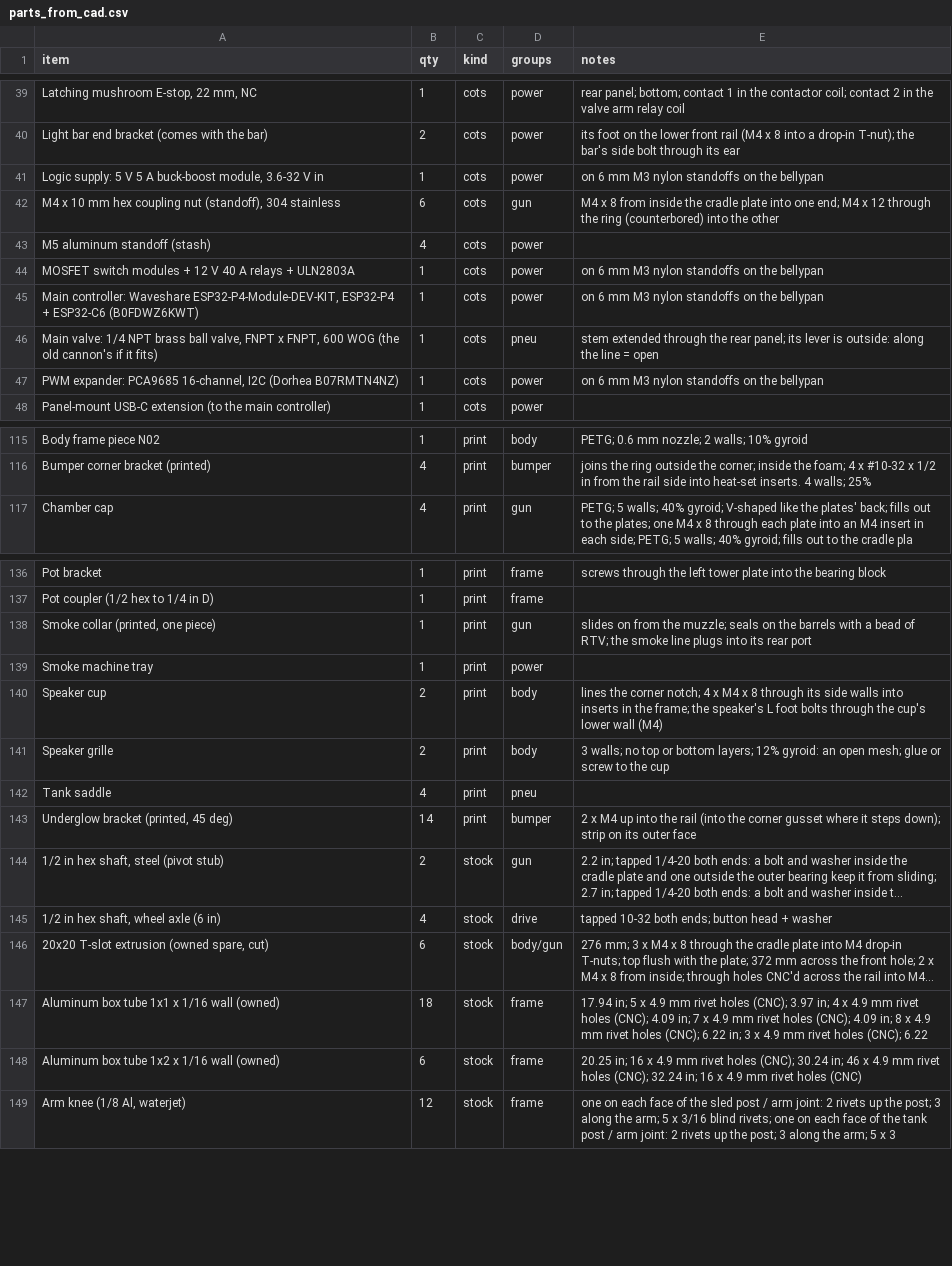
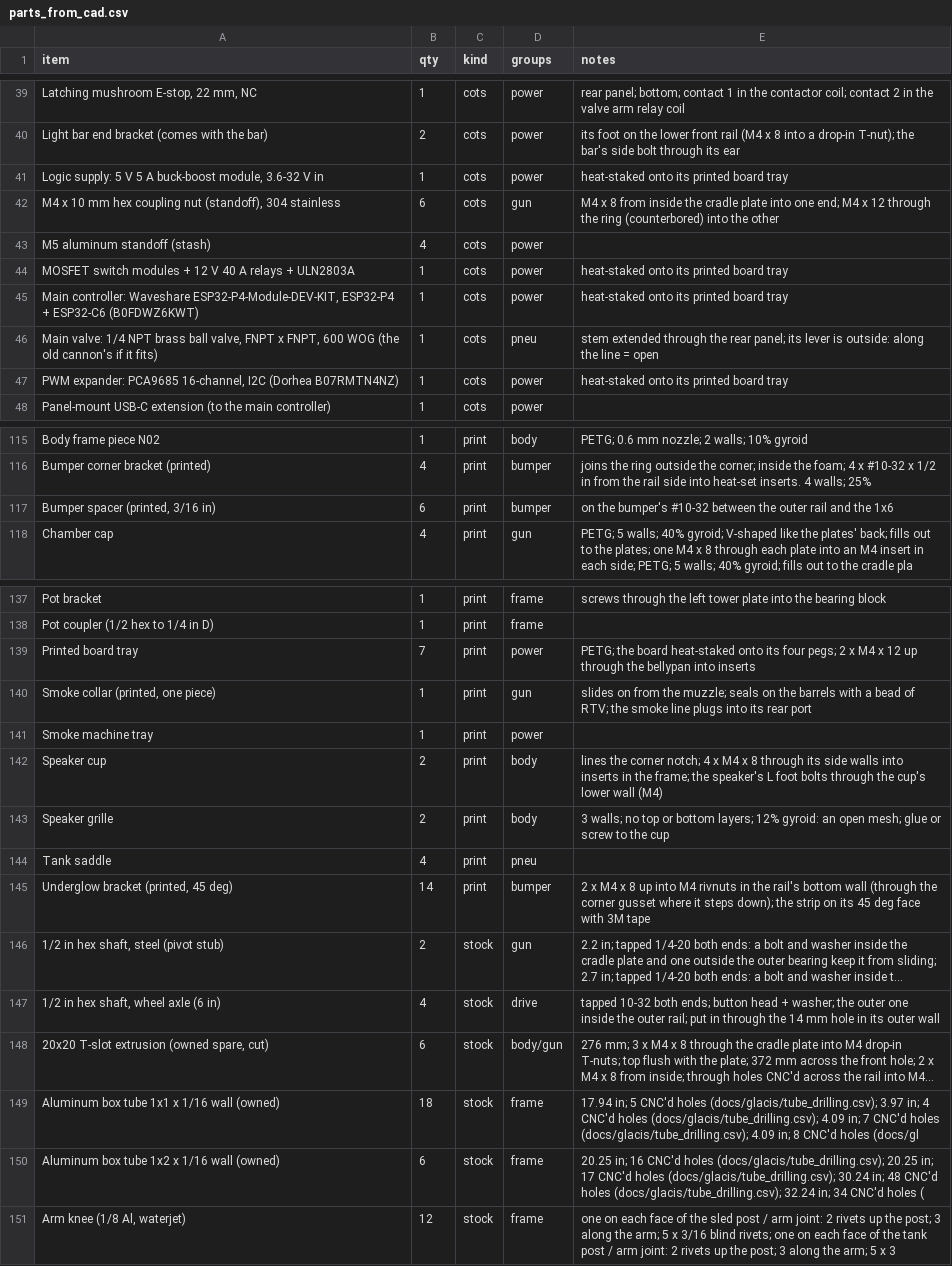
Before and after one commit to ElMagoCT/brophy-tshirt-cannon, a CSV file: cad/glacis/out/parts_from_cad.csv, drawn as a sheet; only a part is shown, gaps mark what is left out; long unchanged cells end in …; addresses are those after the commit; the diff covers the shown part only; the diff names each change by its address in the sheet, - before the commit and + after, or states it on an @@ line.

```diff
--- a/cad/glacis/out/parts_from_cad.csv
+++ b/cad/glacis/out/parts_from_cad.csv
-E41 (notes): on 6 mm M3 nylon standoffs on the bellypan
+E41 (notes): heat-staked onto its printed board tray
-E44:E45 (notes): on 6 mm M3 nylon standoffs on the bellypan
+E44:E45 (notes): heat-staked onto its printed board tray
-E47 (notes): on 6 mm M3 nylon standoffs on the bellypan
+E47 (notes): heat-staked onto its printed board tray
+row 117: Bumper spacer (printed, 3/16 in) | 6 | print | bumper | on the bumper's #10-32 between the outer rail and the 1x6
+row 139: Printed board tray | 7 | print | power | PETG; the board heat-staked onto its four pegs; 2 x M4 x 12 up through the bellypan into inserts
-E145 (notes): …x M4 up into the rail (into the corner gusset where it steps down); strip on its outer face
+E145 (notes): …x M4 x 8 up into M4 rivnuts in the rail's bottom wall (through the corner gusset where it steps down); the strip on its 45 deg face with 3M tape
-E147 (notes): …head + washer
+E147 (notes): …head + washer; the outer one inside the outer rail; put in through the 14 mm hole in its outer wall
-E149 (notes): …in; 5 x 4.9 mm rivet holes (CNC); 3.97 in; 4 x 4.9 mm rivet holes (CNC); 4.09 in; 7 x 4.9 mm rivet holes (CNC); 4.09 in; 8 x 4.9 mm rivet holes (CNC); 6.22 in; 3 x 4.9 mm rivet holes (CNC); 6.22
+E149 (notes): …in; 5 CNC'd holes (docs/glacis/tube_drilling.csv); 3.97 in; 4 CNC'd holes (docs/glacis/tube_drilling.csv); 4.09 in; 7 CNC'd holes (docs/glacis/tube_drilling.csv); 4.09 in; 8 CNC'd holes (docs/gl
-E150 (notes): …in; 16 x 4.9 mm rivet holes (CNC); 30.24 in; 46 x 4.9 mm rivet holes (CNC); 32.24 in; 16 x 4.9 mm rivet holes (CNC)
+E150 (notes): …in; 16 CNC'd holes (docs/glacis/tube_drilling.csv); 20.25 in; 17 CNC'd holes (docs/glacis/tube_drilling.csv); 30.24 in; 48 CNC'd holes (docs/glacis/tube_drilling.csv); 32.24 in; 34 CNC'd holes (
```
Also changed, not shown: 5 edited cells elsewhere in this file, bom/glacis_bom.csv, cad/glacis/out/part_codes.csv, 37 other files.
